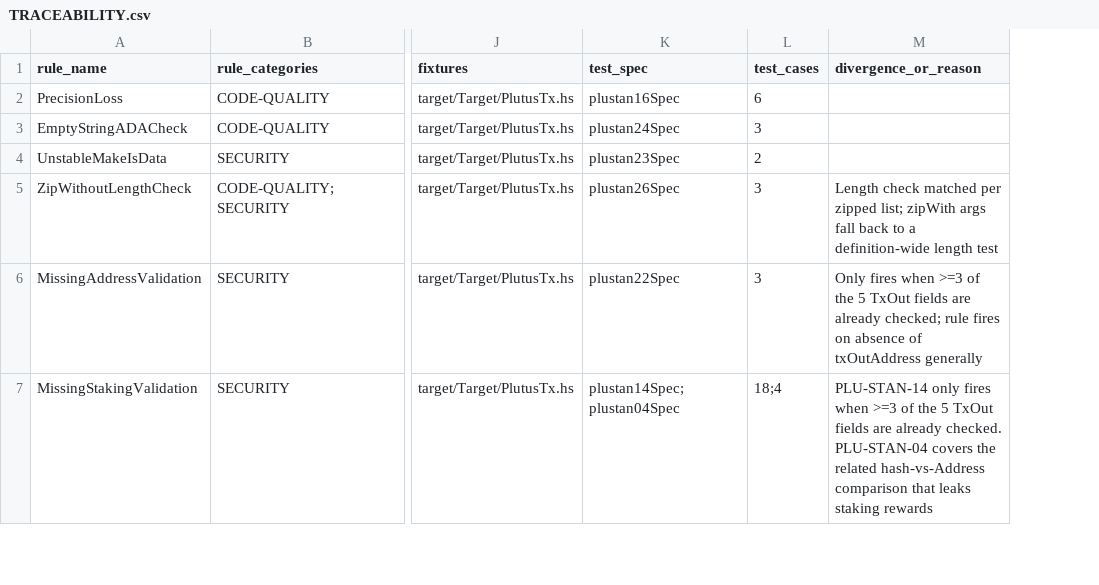
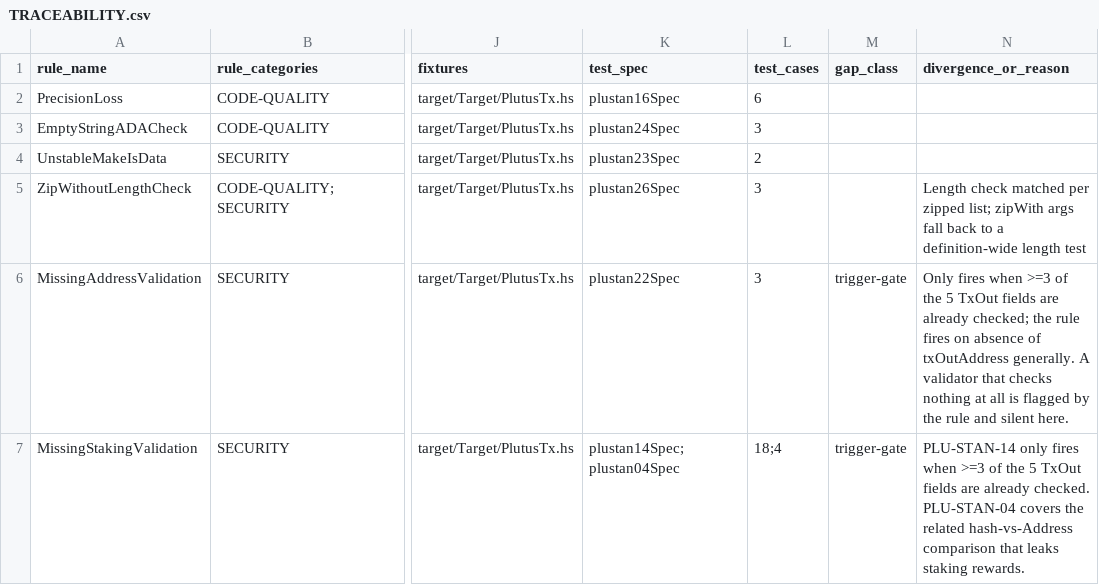
Before and after one commit to input-output-hk/plu-stan, a CSV file: TRACEABILITY.csv, drawn as a sheet; only a part is shown, gaps mark what is left out; addresses are those after the commit; the diff covers the shown part only; the diff names each change by its address in the sheet, - before the commit and + after, or states it on an @@ line.

```diff
--- a/TRACEABILITY.csv
+++ b/TRACEABILITY.csv
+column M (gap_class), rows 6-7: trigger-gate | trigger-gate
-N6 (divergence_or_reason): …already checked; rule fires on absence of txOutAddress generally
+N6 (divergence_or_reason): …already checked; the rule fires on absence of txOutAddress generally. A validator that checks nothing at all is flagged by the rule and silent here.
-N7 (divergence_or_reason): …leaks staking rewards
+N7 (divergence_or_reason): …leaks staking rewards.
```
Also changed, not shown: 17 edited cells elsewhere in this file, 1 other file.
